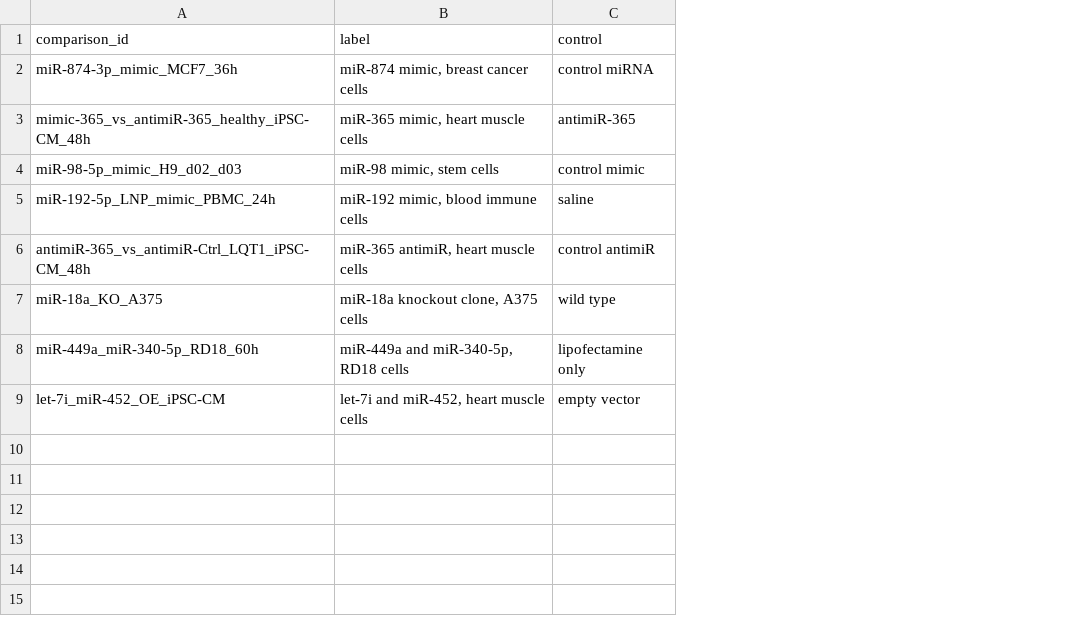
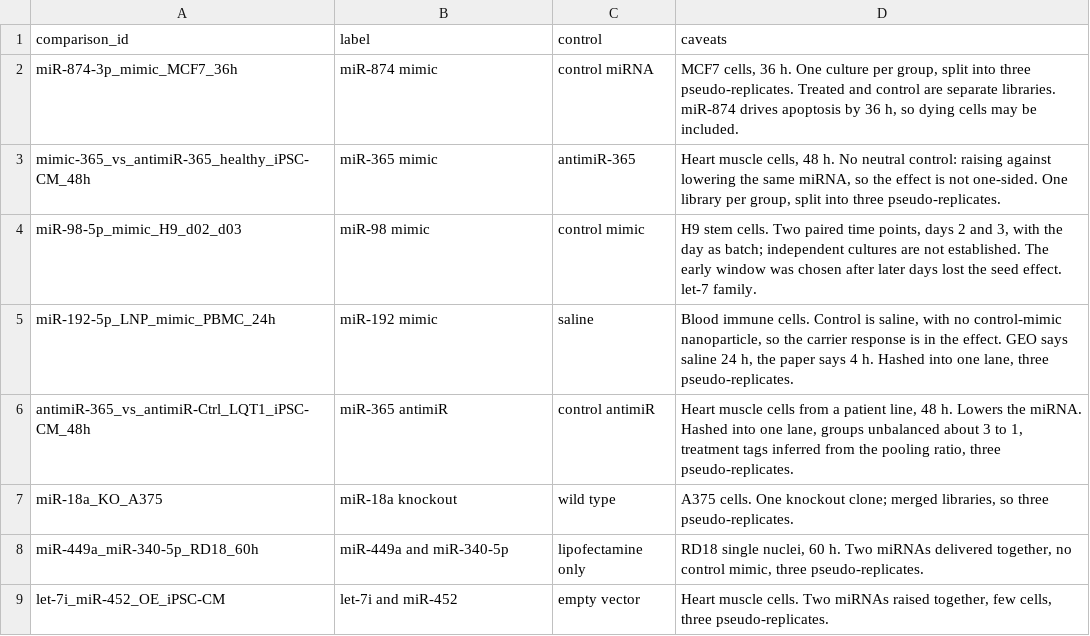
Before and after one commit to BioGeMT/fun-miRBench, a TSV file: pipelines/single_cell/evaluation/experiment_labels.tsv, drawn as a sheet; the diff names each change by its address in the sheet, - before the commit and + after, or states it on an @@ line.

Commit message:
draw grouped bars, report only what the figures show, correct the experiment notes

```diff
--- a/pipelines/single_cell/evaluation/experiment_labels.tsv
+++ b/pipelines/single_cell/evaluation/experiment_labels.tsv
+column D (caveats), rows 2-9: MCF7 cells, 36 h. One culture per group, split into three pseudo-replicates. Treated and control are separate libraries. miR-874 drives apoptosis by 36 h, so dying cells may be included. | Heart muscle cells, 48 h. No neutral control: raising against lowering the same miRNA, so the effect is not one-sided. One library per group, split into three pseudo-replicates. | H9 stem cells. Two paired time points, days 2 and 3, with the day as batch; independent cultures are not established. The early window was chosen after later days lost the seed effect. let-7 family. | Blood immune cells. Control is saline, with no control-mimic nanoparticle, so the carrier response is in the effect. GEO says saline 24 h, the paper says 4 h. Hashed into one lane, three pseudo-replicates. | Heart muscle cells from a patient line, 48 h. Lowers the miRNA. Hashed into one lane, groups unbalanced about 3 to 1, treatment tags inferred from the pooling ratio, three pseudo-replicates. | A375 cells. One knockout clone; merged libraries, so three pseudo-replicates. | RD18 single nuclei, 60 h. Two miRNAs delivered together, no control mimic, three pseudo-replicates. | Heart muscle cells. Two miRNAs raised together, few cells, three pseudo-replicates.
-B2 (label): miR-874 mimic, breast cancer cells
+B2 (label): miR-874 mimic
-B3 (label): miR-365 mimic, heart muscle cells
+B3 (label): miR-365 mimic
-B4 (label): miR-98 mimic, stem cells
+B4 (label): miR-98 mimic
-B5 (label): miR-192 mimic, blood immune cells
+B5 (label): miR-192 mimic
-B6 (label): miR-365 antimiR, heart muscle cells
+B6 (label): miR-365 antimiR
-B7 (label): miR-18a knockout clone, A375 cells
+B7 (label): miR-18a knockout
-B8 (label): miR-449a and miR-340-5p, RD18 cells
+B8 (label): miR-449a and miR-340-5p
-B9 (label): let-7i and miR-452, heart muscle cells
+B9 (label): let-7i and miR-452
```
Also changed, not shown: 5 other files.
